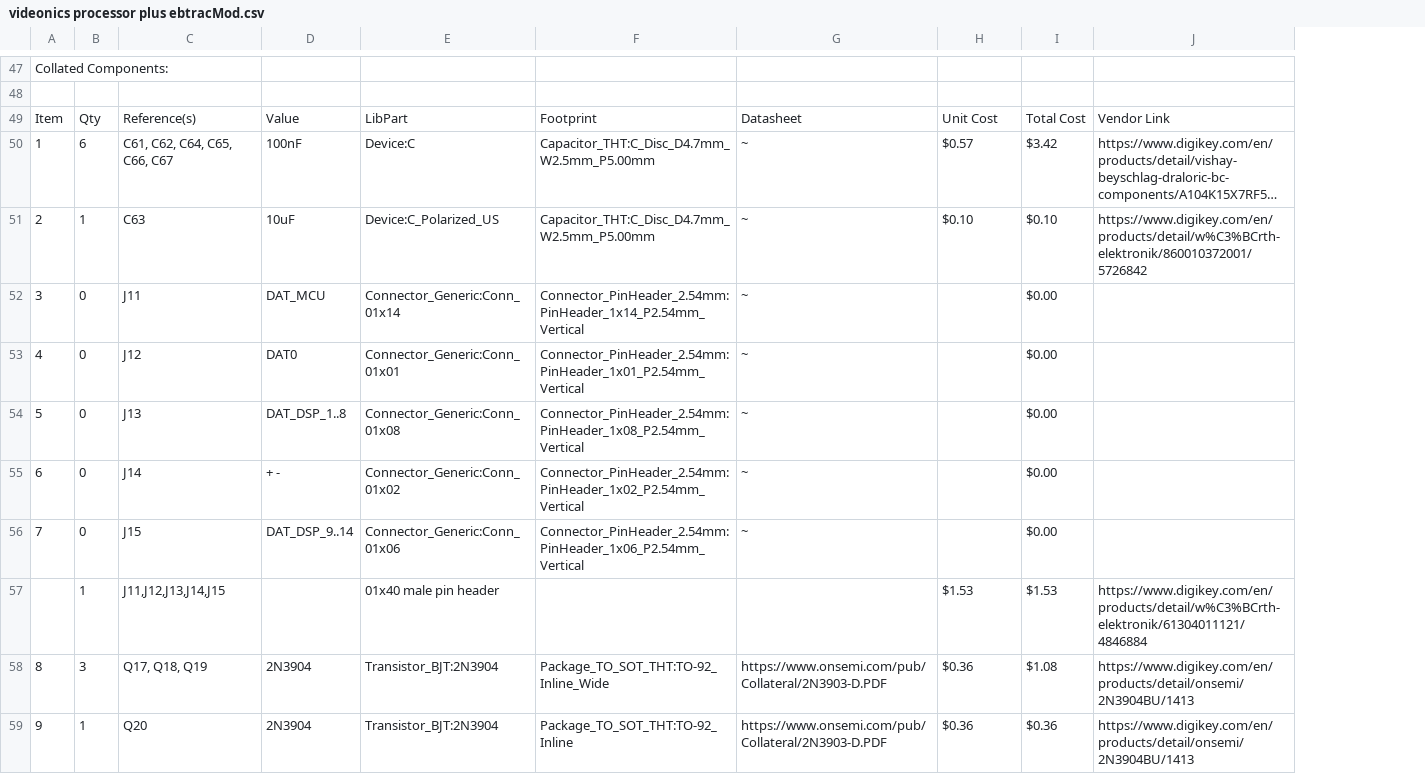
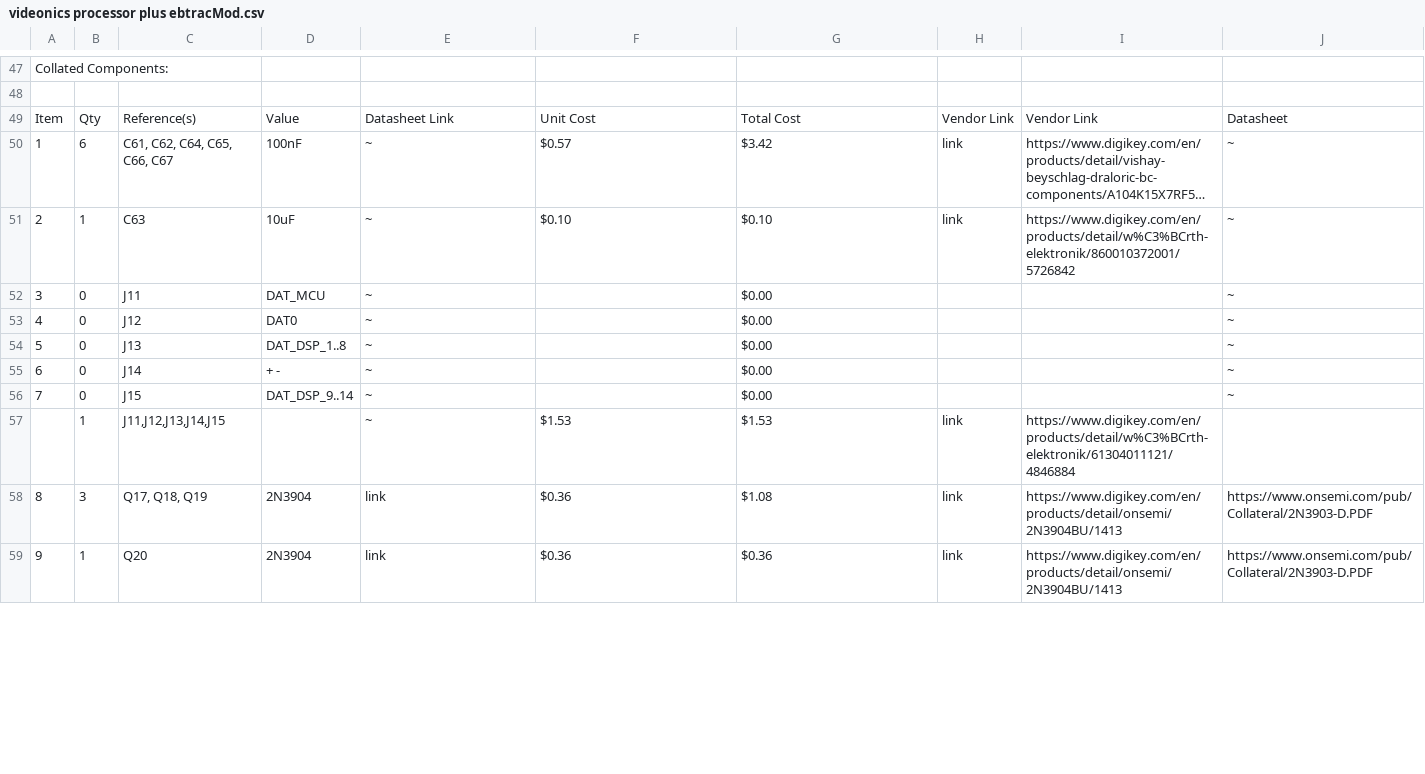
Before and after one commit to ebtrac/Videonics-PP-1-Bluetooth-Mod, a CSV file: videonics processor plus ebtracMod.csv, drawn as a sheet; only a part is shown, gaps mark what is left out; long unchanged cells end in …; removed rows and columns are numbered as before the commit, all else as after; the diff covers the shown part only; the diff names each change by its address in the sheet, - before the commit and + after, or states it on an @@ line.

Commit message:
added hyperlinks

```diff
--- a/videonics processor plus ebtracMod.csv
+++ b/videonics processor plus ebtracMod.csv
-column I, rows 49-56: Total Cost | $3.42 | $0.10 | $0.00 | $0.00 | $0.00 | $0.00 | $0.00; rows 58-59: $1.08 | $0.36
+column J, rows 49-56: Datasheet | ~ | ~ | ~ | ~ | ~ | ~ | ~; rows 58-59: https://www.onsemi.com/pub/Collateral/2N3903-D.PDF | https://www.onsemi.com/pub/Collateral/2N3903-D.PDF
-E49: LibPart
+E49: Datasheet Link
-F49: Footprint
+F49: Unit Cost
-G49: Datasheet
+G49: Total Cost
-H49: Unit Cost
+H49: Vendor Link
-E50: Device:C
+E50: ~
-F50: Capacitor_THT:C_Disc_D4.7mm_W2.5mm_P5.00mm
+F50: $0.57
-G50: ~
+G50: $3.42
-H50: $0.57
+H50: link
-E51: Device:C_Polarized_US
+E51: ~
-F51: Capacitor_THT:C_Disc_D4.7mm_W2.5mm_P5.00mm
+F51: $0.10
-G51: ~
+G51: $0.10
-H51: $0.10
+H51: link
-E52: Connector_Generic:Conn_01x14
+E52: ~
-F52: Connector_PinHeader_2.54mm:PinHeader_1x14_P2.54mm_Vertical
+F52: (empty)
-G52:G56: ~
+G52:G56: $0.00
-E53: Connector_Generic:Conn_01x01
+E53: ~
-F53: Connector_PinHeader_2.54mm:PinHeader_1x01_P2.54mm_Vertical
+F53: (empty)
-E54: Connector_Generic:Conn_01x08
+E54: ~
-F54: Connector_PinHeader_2.54mm:PinHeader_1x08_P2.54mm_Vertical
+F54: (empty)
-E55: Connector_Generic:Conn_01x02
+E55: ~
-F55: Connector_PinHeader_2.54mm:PinHeader_1x02_P2.54mm_Vertical
+F55: (empty)
-E56: Connector_Generic:Conn_01x06
+E56: ~
-F56: Connector_PinHeader_2.54mm:PinHeader_1x06_P2.54mm_Vertical
+F56: (empty)
-row 57:  | 1 | J11,J12,J13,J14,J15 |  | 01x40 male pin header |  |  | $1.53 | $1.53 | https://www.digikey.com/en/products/detail/w%C3%BCrth-elektronik/61304011121/4846884
+row 57:  | 1 | J11,J12,J13,J14,J15 |  | ~ | $1.53 | $1.53 | link | https://www.digikey.com/en/products/detail/w%C3%BCrth-elektronik/61304011121/4846884
-E58:E59: Transistor_BJT:2N3904
+E58:E59: link
-F58: Package_TO_SOT_THT:TO-92_Inline_Wide
+F58: $0.36
-G58: https://www.onsemi.com/pub/Collateral/2N3903-D.PDF
+G58: $1.08
-H58:H59: $0.36
+H58:H59: link
-F59: Package_TO_SOT_THT:TO-92_Inline
+F59: $0.36
-G59: https://www.onsemi.com/pub/Collateral/2N3903-D.PDF
+G59: $0.36
```
Also changed, not shown: 21 edited cells elsewhere in this file.
